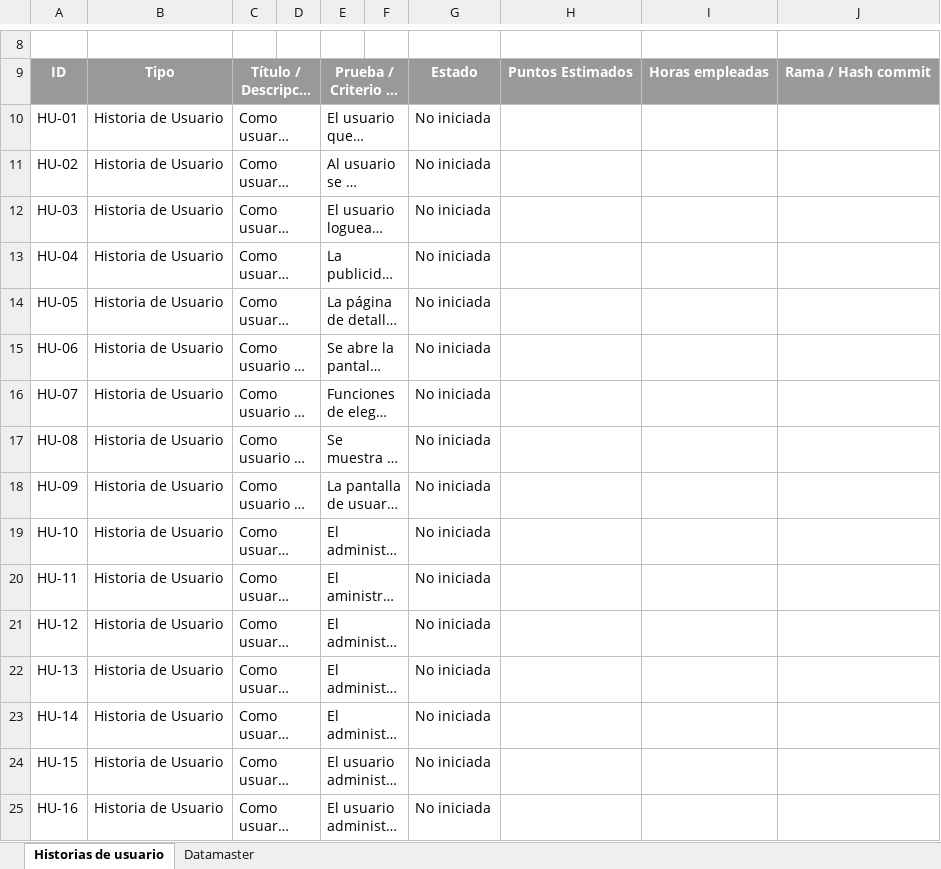
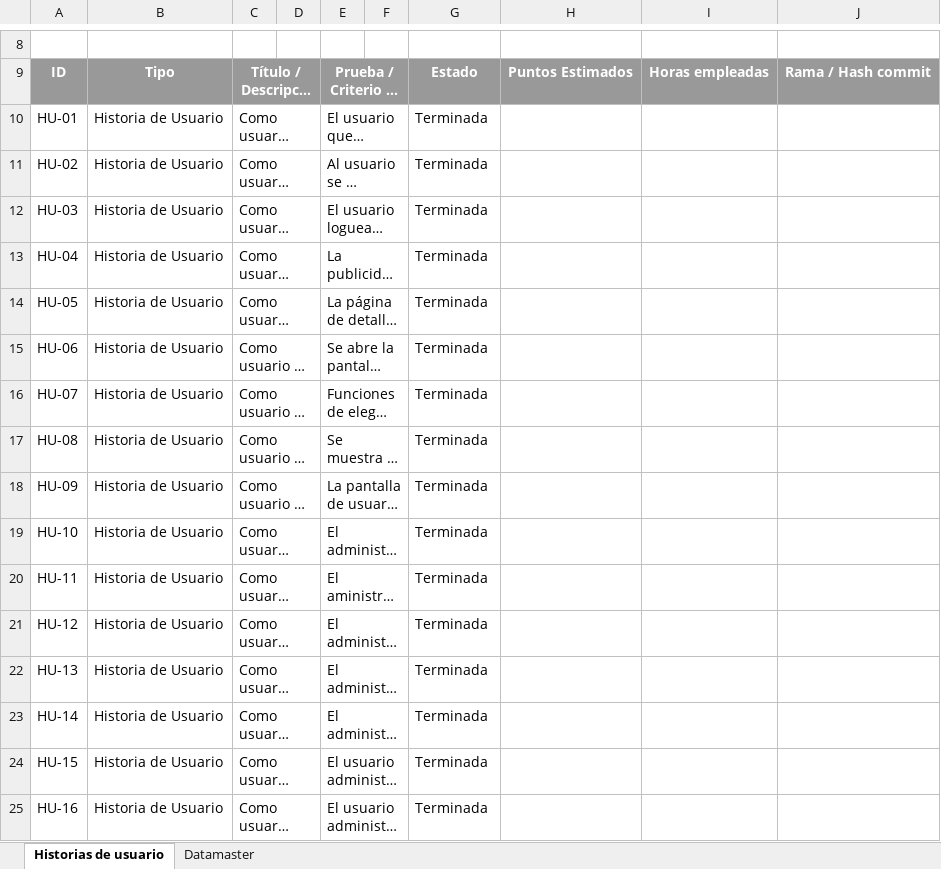
Before and after one commit to Daniel-DLR-02/PDAM-project, an Excel workbook: documentation/Historias de usuario y seguimiento del proyecto-Daniel de Luna Rodríguez.xlsx, sheet Historias de usuario, drawn as a sheet; only a part is shown, gaps mark what is left out; long unchanged cells end in …; values as stored, in another font and other column widths than the file's, no borders; charts and pictures and conditional formats not drawn; the diff names each change by its address in the sheet, - before the commit and + after, or states it on an @@ line.

Commit message:
Documentation and fix

```diff
--- a/documentation/Historias de usuario y seguimiento del proyecto-Daniel de Luna Rodríguez.xlsx (sheet Historias de usuario)
+++ b/documentation/Historias de usuario y seguimiento del proyecto-Daniel de Luna Rodríguez.xlsx (sheet Historias de usuario)
-G10:G25: No iniciada
+G10:G25: Terminada
```
Also changed, not shown: 13 other files.
